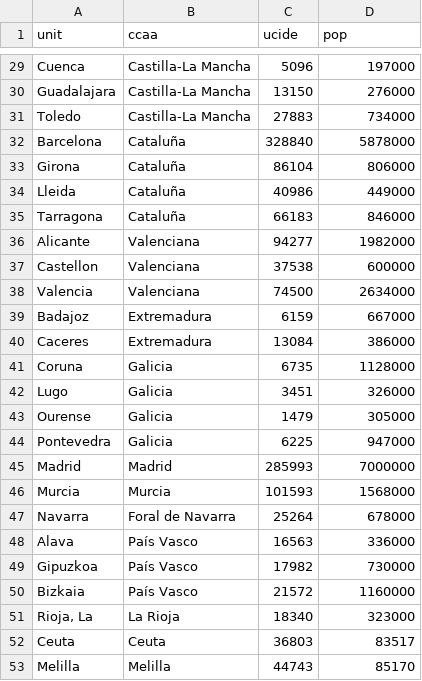
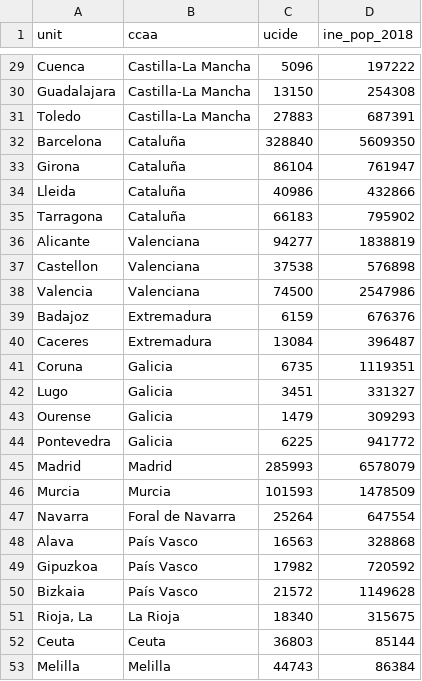
Before and after one commit to HenryPrzygocki/world-muslim-population, a CSV file: pipeline/data/sub2/ESP_prov.csv, drawn as a sheet; only a part is shown, gaps mark what is left out; the diff covers the shown part only; the diff names each change by its address in the sheet, - before the commit and + after, or states it on an @@ line.

```diff
--- a/pipeline/data/sub2/ESP_prov.csv
+++ b/pipeline/data/sub2/ESP_prov.csv
-D1: pop
+D1: ine_pop_2018
-D29 (ine_pop_2018): 197000
+D29 (ine_pop_2018): 197222
-D30 (ine_pop_2018): 276000
+D30 (ine_pop_2018): 254308
-D31 (ine_pop_2018): 734000
+D31 (ine_pop_2018): 687391
-D32 (ine_pop_2018): 5878000
+D32 (ine_pop_2018): 5609350
-D33 (ine_pop_2018): 806000
+D33 (ine_pop_2018): 761947
-D34 (ine_pop_2018): 449000
+D34 (ine_pop_2018): 432866
-D35 (ine_pop_2018): 846000
+D35 (ine_pop_2018): 795902
-D36 (ine_pop_2018): 1982000
+D36 (ine_pop_2018): 1838819
-D37 (ine_pop_2018): 600000
+D37 (ine_pop_2018): 576898
-D38 (ine_pop_2018): 2634000
+D38 (ine_pop_2018): 2547986
-D39 (ine_pop_2018): 667000
+D39 (ine_pop_2018): 676376
-D40 (ine_pop_2018): 386000
+D40 (ine_pop_2018): 396487
-D41 (ine_pop_2018): 1128000
+D41 (ine_pop_2018): 1119351
-D42 (ine_pop_2018): 326000
+D42 (ine_pop_2018): 331327
-D43 (ine_pop_2018): 305000
+D43 (ine_pop_2018): 309293
-D44 (ine_pop_2018): 947000
+D44 (ine_pop_2018): 941772
-D45 (ine_pop_2018): 7000000
+D45 (ine_pop_2018): 6578079
-D46 (ine_pop_2018): 1568000
+D46 (ine_pop_2018): 1478509
-D47 (ine_pop_2018): 678000
+D47 (ine_pop_2018): 647554
-D48 (ine_pop_2018): 336000
+D48 (ine_pop_2018): 328868
-D49 (ine_pop_2018): 730000
+D49 (ine_pop_2018): 720592
-D50 (ine_pop_2018): 1160000
+D50 (ine_pop_2018): 1149628
-D51 (ine_pop_2018): 323000
+D51 (ine_pop_2018): 315675
-D52 (ine_pop_2018): 83517
+D52 (ine_pop_2018): 85144
-D53 (ine_pop_2018): 85170
+D53 (ine_pop_2018): 86384
```
Also changed, not shown: 27 edited cells elsewhere in this file, pipeline/data/sub/MMR.csv, 3 other files.
